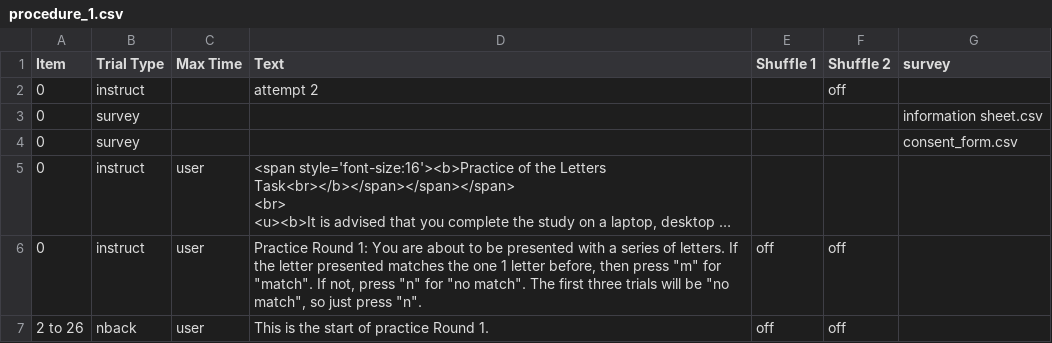
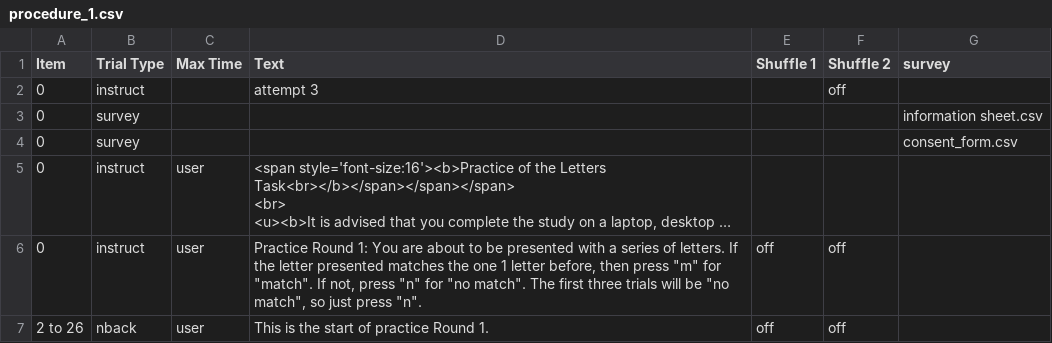
Before and after one commit to hodgson-haffey/autumn-2020, a CSV file: web/User/Experiments/nback/procedure_1.csv, drawn as a sheet; only a part is shown; long unchanged cells end in ….

Commit message:
attempt 3

```diff
--- a/web/User/Experiments/nback/procedure_1.csv
+++ b/web/User/Experiments/nback/procedure_1.csv
@@ -1,3 +1,3 @@
 Item,Trial Type,Max Time,Text,Shuffle 1,Shuffle 2,survey,
-0,instruct,,attempt 2,,off,,
+0,instruct,,attempt 3,,off,,
 0,survey,,,,,information sheet.csv,
```
Also changed, not shown: 2 other files.
